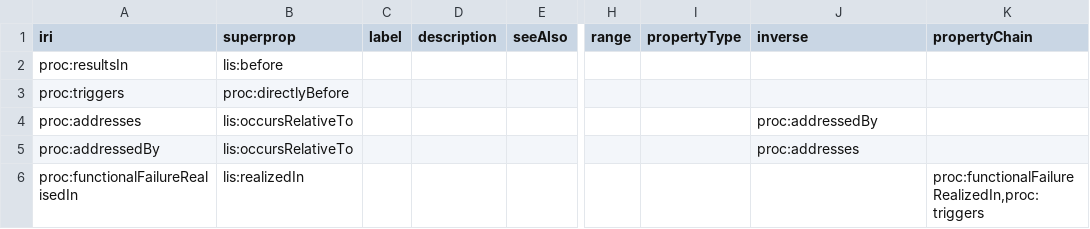
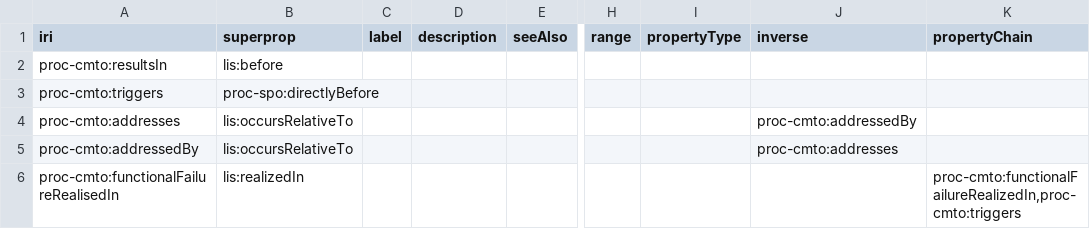
Before and after one commit to Equonto/ontology_maintenance-procedure-templates, a CSV file: src/data/object-properties/cmto_objectproperties.csv, drawn as a sheet; only a part is shown, gaps mark what is left out; the diff names each change by its address in the sheet, - before the commit and + after, or states it on an @@ line.

```diff
--- a/src/data/object-properties/cmto_objectproperties.csv
+++ b/src/data/object-properties/cmto_objectproperties.csv
-A2 (iri): proc:resultsIn
+A2 (iri): proc-cmto:resultsIn
-A3 (iri): proc:triggers
+A3 (iri): proc-cmto:triggers
-B3 (superprop): proc:directlyBefore
+B3 (superprop): proc-spo:directlyBefore
-A4 (iri): proc:addresses
+A4 (iri): proc-cmto:addresses
-J4 (inverse): proc:addressedBy
+J4 (inverse): proc-cmto:addressedBy
-A5 (iri): proc:addressedBy
+A5 (iri): proc-cmto:addressedBy
-J5 (inverse): proc:addresses
+J5 (inverse): proc-cmto:addresses
-A6 (iri): proc:functionalFailureRealisedIn
+A6 (iri): proc-cmto:functionalFailureRealisedIn
-K6 (propertyChain): proc:functionalFailureRealizedIn,proc:triggers
+K6 (propertyChain): proc-cmto:functionalFailureRealizedIn,proc-cmto:triggers
```
Also changed, not shown: src/data/classes/cmto_class.csv, src/data/classes/spo_class.csv, 17 other files.
